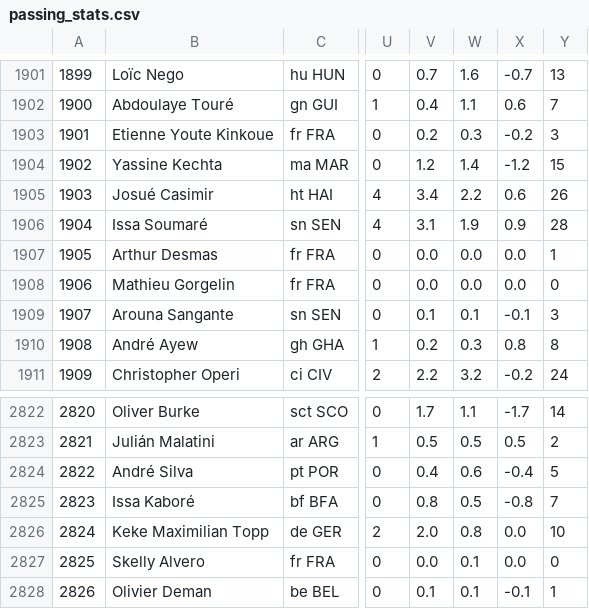
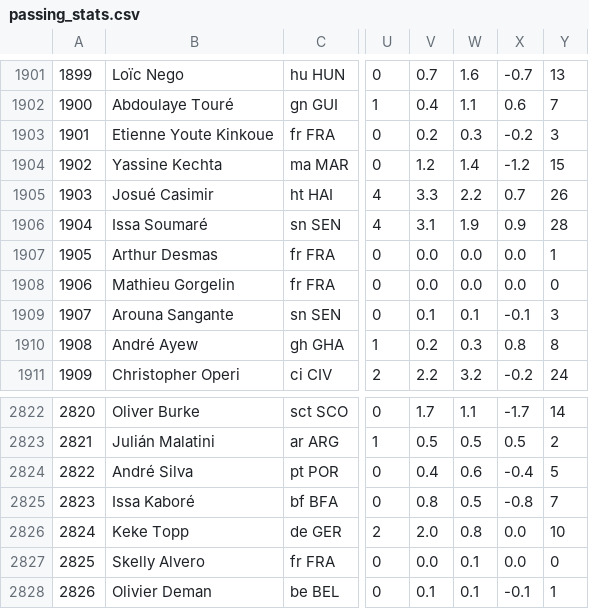
Before and after one commit to TuanPhanDB/football_analyze, a CSV file: stats_info/passing_stats.csv, drawn as a sheet; only a part is shown, gaps mark what is left out; the diff names each change by its address in the sheet, - before the commit and + after, or states it on an @@ line.

```diff
--- a/stats_info/passing_stats.csv
+++ b/stats_info/passing_stats.csv
-V1905: 3.4
+V1905: 3.3
-X1905: 0.6
+X1905: 0.7
-B2826: Keke Maximilian Topp
+B2826: Keke Topp
```
Also changed, not shown: stats_info/defense_stats.csv, stats_info/gca_stats.csv, 4 other files.
